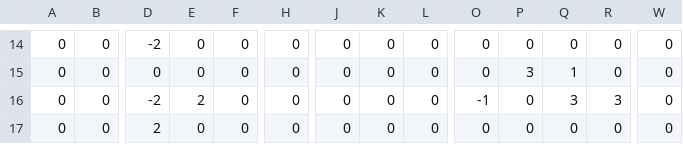
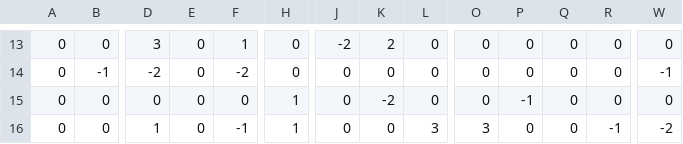
Before and after one commit to GBuenvar/Articx, a CSV file: matrix_decoded.csv, drawn as a sheet; only a part is shown, gaps mark what is left out; addresses are those after the commit; the diff covers the shown part only; the diff names each change by its address in the sheet, - before the commit and + after, or states it on an @@ line.

```diff
--- a/matrix_decoded.csv
+++ b/matrix_decoded.csv
-D13: -2
+D13: 3
-F13: 0
+F13: 1
-J13: 0
+J13: -2
-K13: 0
+K13: 2
-B14: 0
+B14: -1
-D14: 0
+D14: -2
-F14: 0
+F14: -2
-P14: 3
+P14: 0
-Q14: 1
+Q14: 0
-W14: 0
+W14: -1
-D15: -2
+D15: 0
-E15: 2
+E15: 0
-H15:H16: 0
+H15:H16: 1
-K15: 0
+K15: -2
-O15: -1
+O15: 0
-P15: 0
+P15: -1
-Q15: 3
+Q15: 0
-R15: 3
+R15: 0
-D16: 2
+D16: 1
-F16: 0
+F16: -1
-L16: 0
+L16: 3
-O16: 0
+O16: 3
-R16: 0
+R16: -1
-W16: 0
+W16: -2
```
Also changed, not shown: 1 added row, 1 removed row and 114 edited cells elsewhere in this file, 4 other files.
